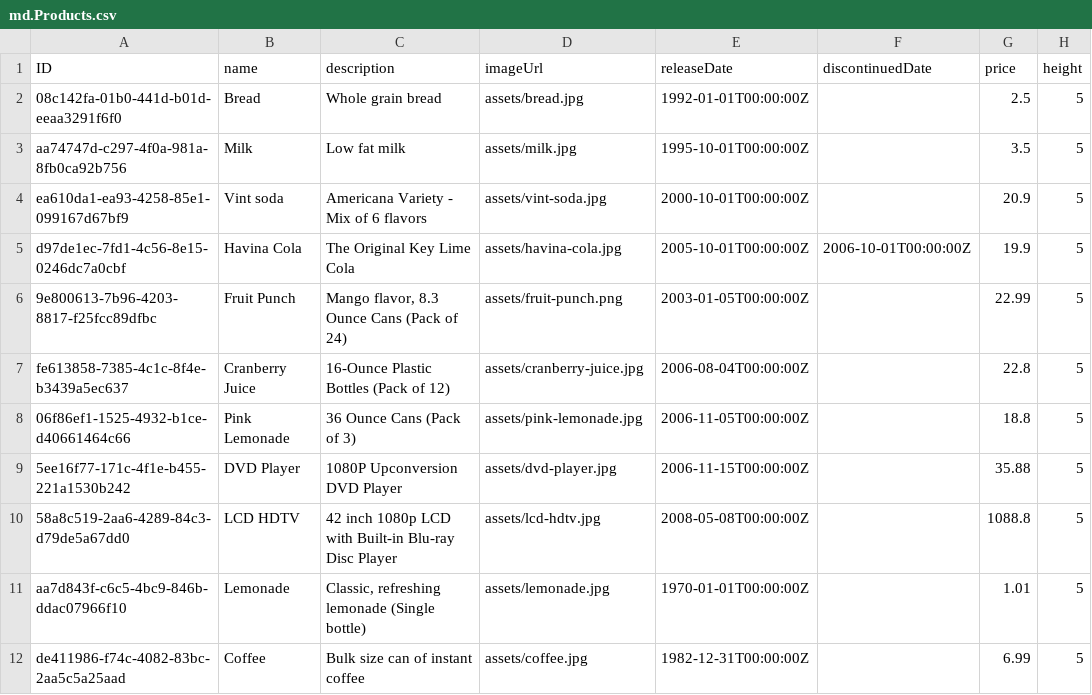
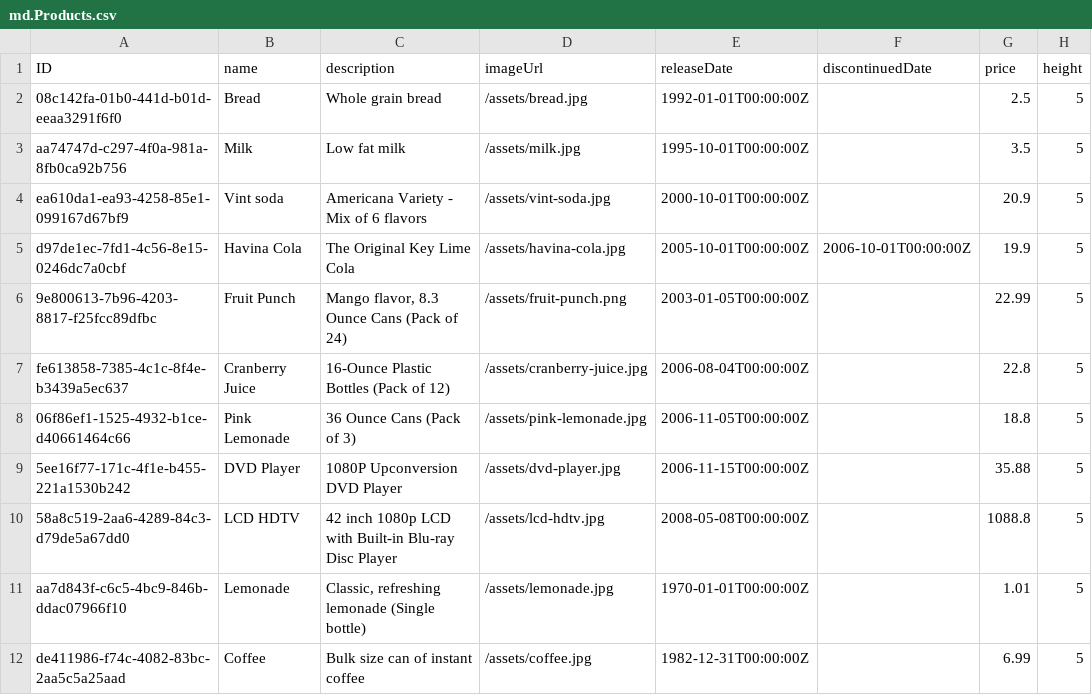
Before and after one commit to jcailan/cap-fe-samples, a CSV file: db/data/md.Products.csv, drawn as a sheet; only a part is shown; the diff names each change by its address in the sheet, - before the commit and + after, or states it on an @@ line.

Commit message:
Served assets from CAP backend

```diff
--- a/db/data/md.Products.csv
+++ b/db/data/md.Products.csv
-D2 (imageUrl): assets/bread.jpg
+D2 (imageUrl): /assets/bread.jpg
-D3 (imageUrl): assets/milk.jpg
+D3 (imageUrl): /assets/milk.jpg
-D4 (imageUrl): assets/vint-soda.jpg
+D4 (imageUrl): /assets/vint-soda.jpg
-D5 (imageUrl): assets/havina-cola.jpg
+D5 (imageUrl): /assets/havina-cola.jpg
-D6 (imageUrl): assets/fruit-punch.png
+D6 (imageUrl): /assets/fruit-punch.png
-D7 (imageUrl): assets/cranberry-juice.jpg
+D7 (imageUrl): /assets/cranberry-juice.jpg
-D8 (imageUrl): assets/pink-lemonade.jpg
+D8 (imageUrl): /assets/pink-lemonade.jpg
-D9 (imageUrl): assets/dvd-player.jpg
+D9 (imageUrl): /assets/dvd-player.jpg
-D10 (imageUrl): assets/lcd-hdtv.jpg
+D10 (imageUrl): /assets/lcd-hdtv.jpg
-D11 (imageUrl): assets/lemonade.jpg
+D11 (imageUrl): /assets/lemonade.jpg
-D12 (imageUrl): assets/coffee.jpg
+D12 (imageUrl): /assets/coffee.jpg
```
Also changed, not shown: 23 other files.
